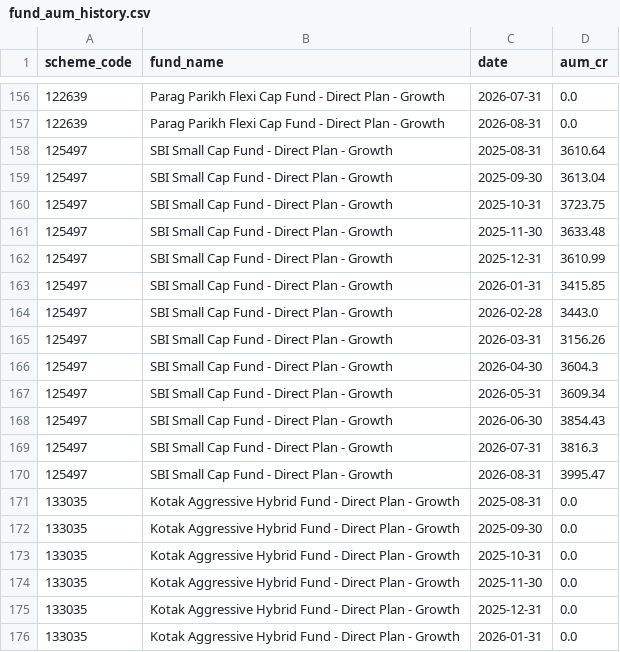
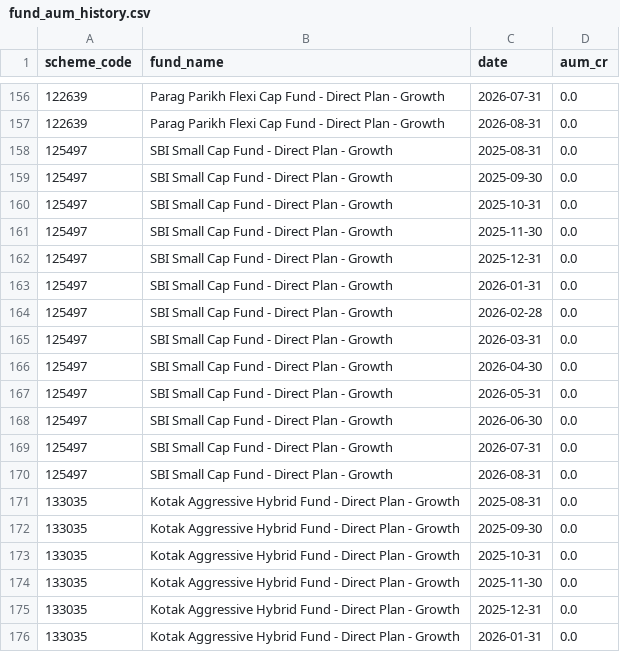
Before and after one commit to krishyadav-dev/Mutual_Fund_Dashboard, a CSV file: data/output/fund_aum_history.csv, drawn as a sheet; only a part is shown, gaps mark what is left out.

```diff
--- a/data/output/fund_aum_history.csv
+++ b/data/output/fund_aum_history.csv
@@ -157,15 +157,15 @@ scheme_code,fund_name,date,aum_cr
 122639,Parag Parikh Flexi Cap Fund - Direct Plan - Growth,2026-08-31,0.0
-125497,SBI Small Cap Fund - Direct Plan - Growth,2025-08-31,3610.64
-125497,SBI Small Cap Fund - Direct Plan - Growth,2025-09-30,3613.04
-125497,SBI Small Cap Fund - Direct Plan - Growth,2025-10-31,3723.75
-125497,SBI Small Cap Fund - Direct Plan - Growth,2025-11-30,3633.48
-125497,SBI Small Cap Fund - Direct Plan - Growth,2025-12-31,3610.99
-125497,SBI Small Cap Fund - Direct Plan - Growth,2026-01-31,3415.85
-125497,SBI Small Cap Fund - Direct Plan - Growth,2026-02-28,3443.0
-125497,SBI Small Cap Fund - Direct Plan - Growth,2026-03-31,3156.26
-125497,SBI Small Cap Fund - Direct Plan - Growth,2026-04-30,3604.3
-125497,SBI Small Cap Fund - Direct Plan - Growth,2026-05-31,3609.34
-125497,SBI Small Cap Fund - Direct Plan - Growth,2026-06-30,3854.43
-125497,SBI Small Cap Fund - Direct Plan - Growth,2026-07-31,3816.3
-125497,SBI Small Cap Fund - Direct Plan - Growth,2026-08-31,3995.47
+125497,SBI Small Cap Fund - Direct Plan - Growth,2025-08-31,0.0
+125497,SBI Small Cap Fund - Direct Plan - Growth,2025-09-30,0.0
+125497,SBI Small Cap Fund - Direct Plan - Growth,2025-10-31,0.0
+125497,SBI Small Cap Fund - Direct Plan - Growth,2025-11-30,0.0
+125497,SBI Small Cap Fund - Direct Plan - Growth,2025-12-31,0.0
+125497,SBI Small Cap Fund - Direct Plan - Growth,2026-01-31,0.0
+125497,SBI Small Cap Fund - Direct Plan - Growth,2026-02-28,0.0
+125497,SBI Small Cap Fund - Direct Plan - Growth,2026-03-31,0.0
+125497,SBI Small Cap Fund - Direct Plan - Growth,2026-04-30,0.0
+125497,SBI Small Cap Fund - Direct Plan - Growth,2026-05-31,0.0
+125497,SBI Small Cap Fund - Direct Plan - Growth,2026-06-30,0.0
+125497,SBI Small Cap Fund - Direct Plan - Growth,2026-07-31,0.0
+125497,SBI Small Cap Fund - Direct Plan - Growth,2026-08-31,0.0
 133035,Kotak Aggressive Hybrid Fund - Direct Plan - Growth,2025-08-31,0.0
```
Also changed, not shown: data/cleaned/aum_and_ter_clean.csv, data/cleaned/scheme_metadata_clean.csv, 17 other files.
